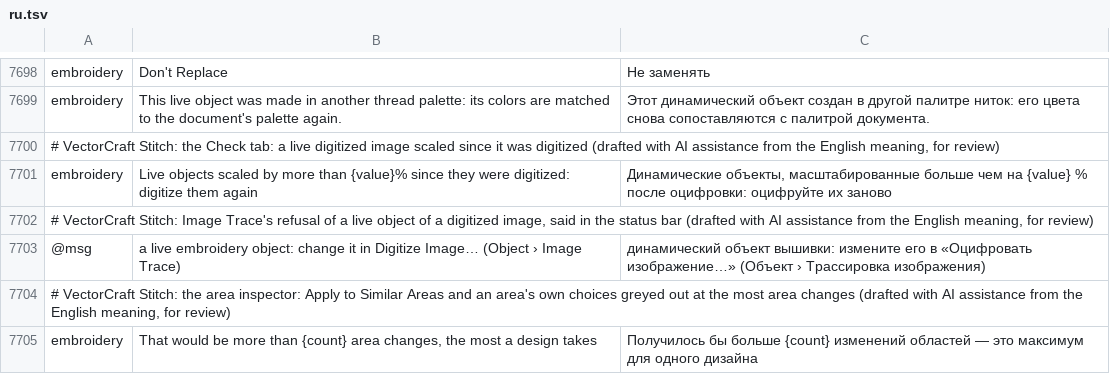
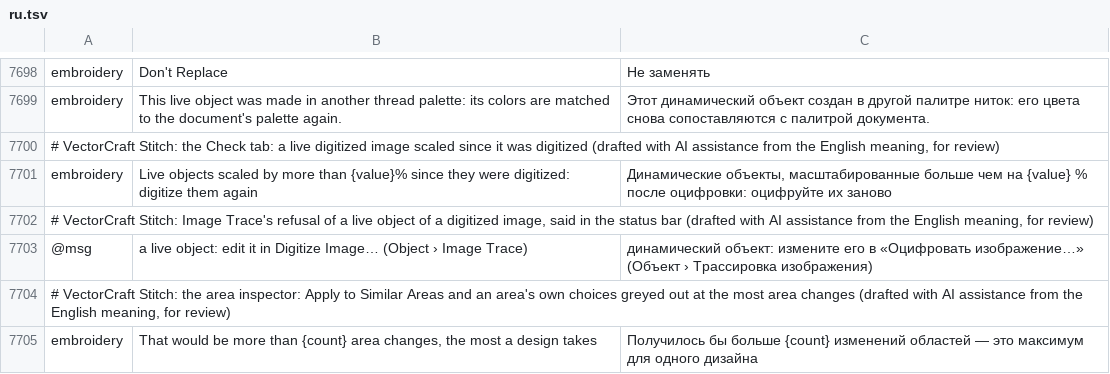
Before and after one commit to przbat-public/vectorcraft-stitch, a TSV file: crates/ui-egui/src/i18n/ru.tsv, drawn as a sheet; only a part is shown, gaps mark what is left out.

```diff
--- a/crates/ui-egui/src/i18n/ru.tsv
+++ b/crates/ui-egui/src/i18n/ru.tsv
@@ -7702,3 +7702,3 @@ embroidery	Live objects scaled by more than {value}% since they were digitized:
 # VectorCraft Stitch: Image Trace's refusal of a live object of a digitized image, said in the status bar (drafted with AI assistance from the English meaning, for review)
-@msg	a live embroidery object: change it in Digitize Image… (Object › Image Trace)	динамический объект вышивки: измените его в «Оцифровать изображение…» (Объект › Трассировка изображения)
+@msg	a live object: edit it in Digitize Image… (Object › Image Trace)	динамический объект: измените его в «Оцифровать изображение…» (Объект › Трассировка изображения)
 # VectorCraft Stitch: the area inspector: Apply to Similar Areas and an area's own choices greyed out at the most area changes (drafted with AI assistance from the English meaning, for review)
```
Also changed, not shown: crates/ui-egui/src/i18n/bg.tsv, crates/ui-egui/src/i18n/es.tsv, 31 other files.
